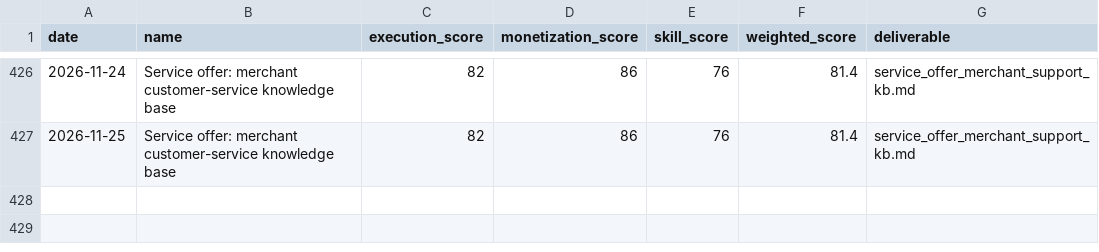
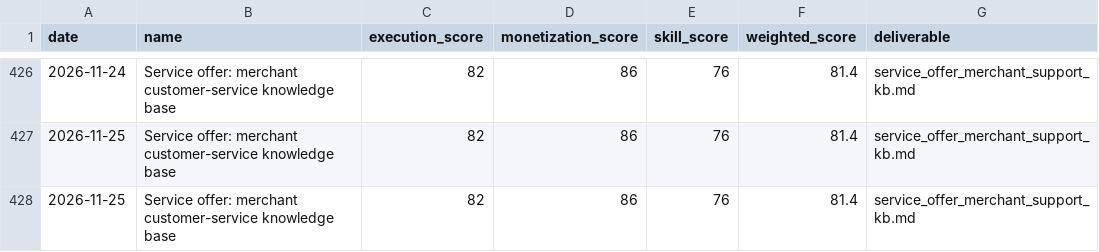
Before and after one commit to jiangrong866-ctrl/ai-career-os, a CSV file: data/side_business/side_tasks.csv, drawn as a sheet; only a part is shown, gaps mark what is left out.

```diff
--- a/data/side_business/side_tasks.csv
+++ b/data/side_business/side_tasks.csv
@@ -427 +427,2 @@
 2026-11-25,Service offer: merchant customer-service knowledge base,82,86,76,81.4,service_offer_merchant_support_kb.md
+2026-11-25,Service offer: merchant customer-service knowledge base,82,86,76,81.4,service_offer_merchant_support_kb.md
```
Also changed, not shown: data/jobs/job_scores.csv, data/learning/learning_progress.csv, 12 other files.
